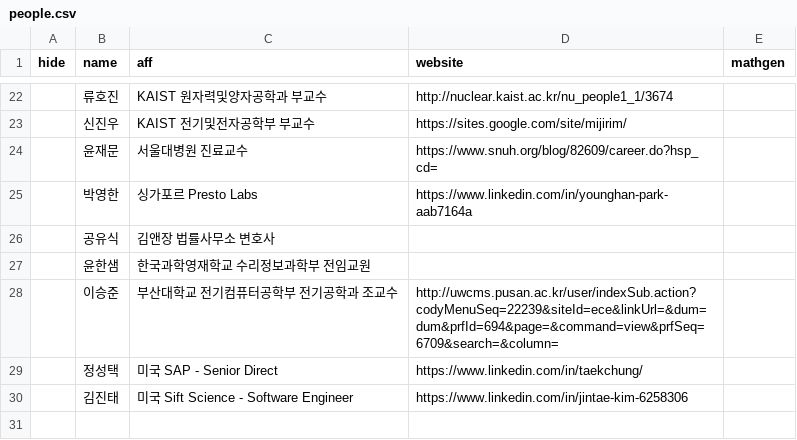
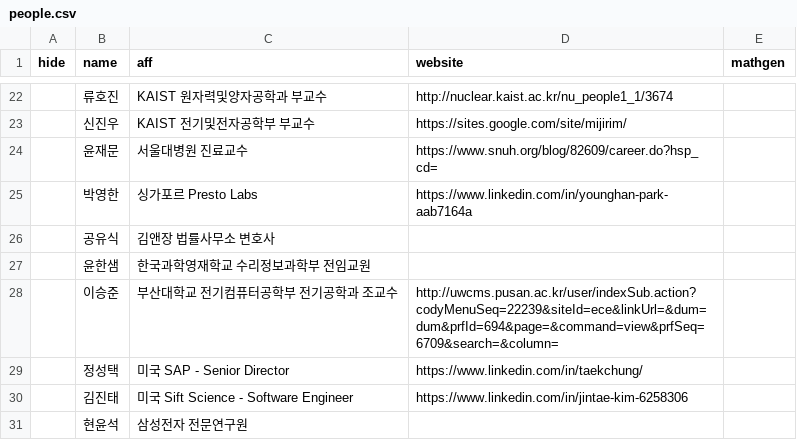
Before and after one commit to imo-korea/imo-korea.github.io, a CSV file: _data/people.csv, drawn as a sheet; only a part is shown, gaps mark what is left out.

Commit message:
Fix a typo

```diff
--- a/_data/people.csv
+++ b/_data/people.csv
@@ -28,3 +28,4 @@ hide,name,aff,website,mathgen
 ,이승준,부산대학교 전기컴퓨터공학부 전기공학과 조교수,http://uwcms.pusan.ac.kr/user/indexSub.action?codyMenuSeq=22239&siteId=ece&linkUrl=&dum=dum&prfId=694&page=&command=view&prfSeq=6709&search=&column=
-,정성택,미국 SAP - Senior Direct,https://www.linkedin.com/in/taekchung/
+,정성택,미국 SAP - Senior Director,https://www.linkedin.com/in/taekchung/
 ,김진태,미국 Sift Science - Software Engineer,https://www.linkedin.com/in/jintae-kim-6258306
+,현윤석,삼성전자 전문연구원
```
